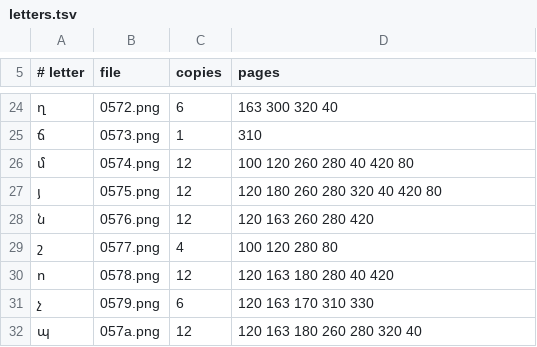
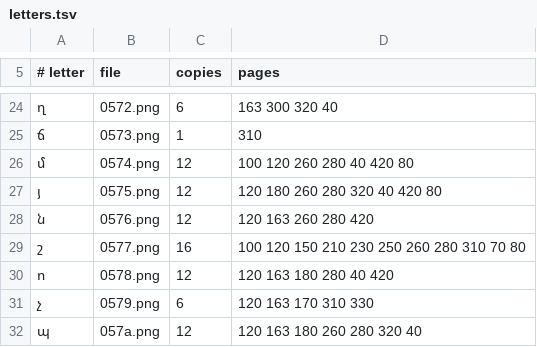
Before and after one commit to serjhnn/nx-gir, a TSV file: sources/w541/letters.tsv, drawn as a sheet; only a part is shown, gaps mark what is left out.

```diff
--- a/sources/w541/letters.tsv
+++ b/sources/w541/letters.tsv
@@ -28,3 +28,3 @@
 ն	0576.png	12	120 163 260 280 420
-շ	0577.png	4	100 120 280 80
+շ	0577.png	16	100 120 150 210 230 250 260 280 310 70 80
 ո	0578.png	12	120 163 180 280 40 420
```
Also changed, not shown: 3 other files.
